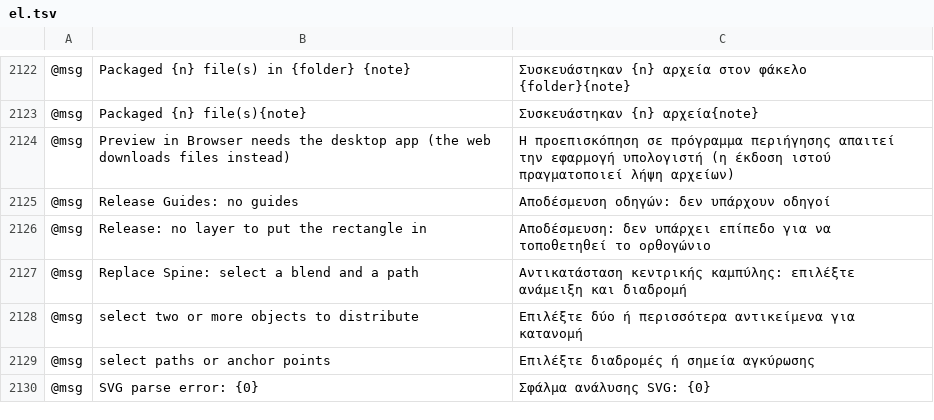
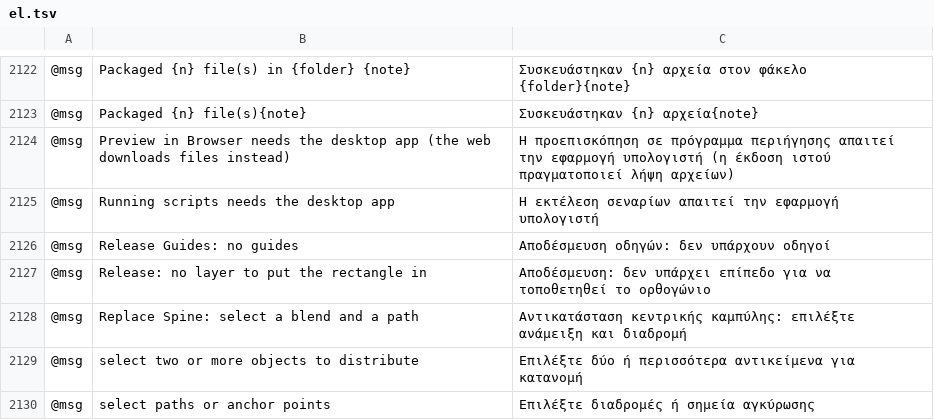
Before and after one commit to lehni/vectorcraft, a TSV file: crates/ui-egui/src/i18n/el.tsv, drawn as a sheet; only a part is shown, gaps mark what is left out; the shorter side is filled out with more unchanged rows; the diff names each change by its address in the sheet, - before the commit and + after, or states it on an @@ line.

```diff
--- a/crates/ui-egui/src/i18n/el.tsv
+++ b/crates/ui-egui/src/i18n/el.tsv
+row 2125: @msg | Running scripts needs the desktop app | Η εκτέλεση σεναρίων απαιτεί την εφαρμογή υπολογιστή
```
Also changed, not shown: crates/ui-egui/src/i18n/bg.tsv, crates/ui-egui/src/i18n/ja.tsv, 38 other files.
